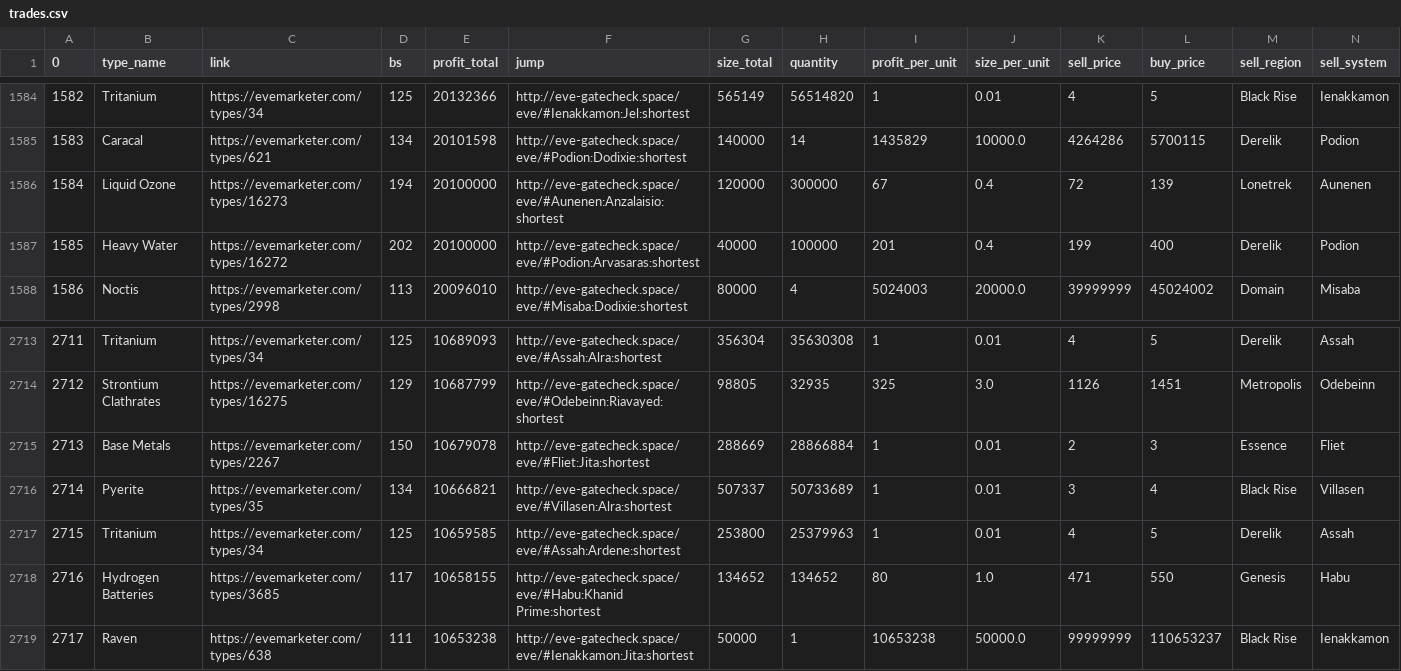
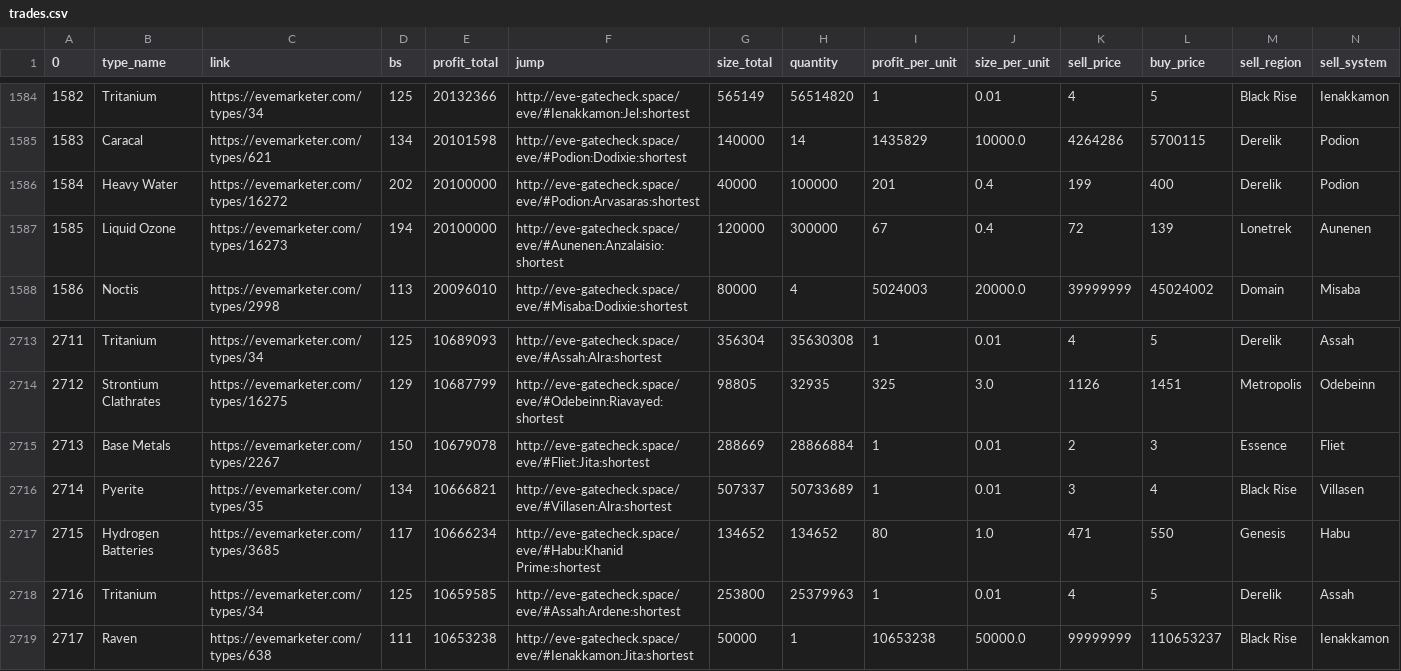
Before and after one commit to eziasolsk0/EVETrader, a CSV file: trades.csv, drawn as a sheet; only a part is shown, gaps mark what is left out; removed rows and columns are numbered as before the commit, all else as after; rows hold the shown columns only; the diff names each change by its address in the sheet, - before the commit and + after, or states it on an @@ line.

Commit message:
..

```diff
--- a/trades.csv
+++ b/trades.csv
-row 1586: 1584 | Liquid Ozone | https://evemarketer.com/types/16273 | 194 | 20100000 | http://eve-gatecheck.space/eve/#Aunenen:Anzalaisio:shortest | 120000 | 300000 | 67 | 0.4 | 72 | 139 | Lonetrek | Aunenen
-A1586 (0): 1585
+A1586 (0): 1584
+row 1587: 1585 | Liquid Ozone | https://evemarketer.com/types/16273 | 194 | 20100000 | http://eve-gatecheck.space/eve/#Aunenen:Anzalaisio:shortest | 120000 | 300000 | 67 | 0.4 | 72 | 139 | Lonetrek | Aunenen
+row 2717: 2715 | Hydrogen Batteries | https://evemarketer.com/types/3685 | 117 | 10666234 | http://eve-gatecheck.space/eve/#Habu:Khanid Prime:shortest | 134652 | 134652 | 80 | 1.0 | 471 | 550 | Genesis | Habu
-A2718 (0): 2715
+A2718 (0): 2716
-row 2718: 2716 | Hydrogen Batteries | https://evemarketer.com/types/3685 | 117 | 10658155 | http://eve-gatecheck.space/eve/#Habu:Khanid Prime:shortest | 134652 | 134652 | 80 | 1.0 | 471 | 550 | Genesis | Habu
```
